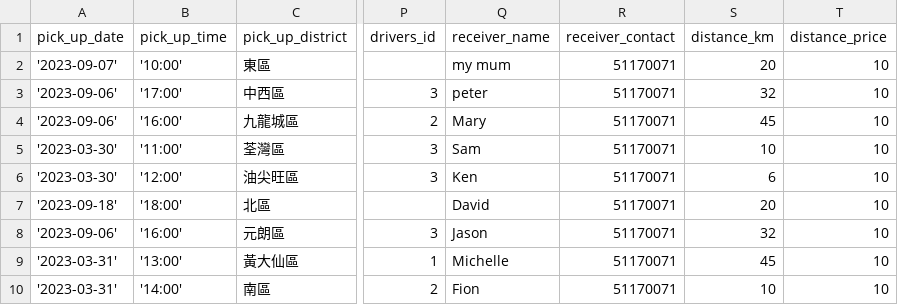
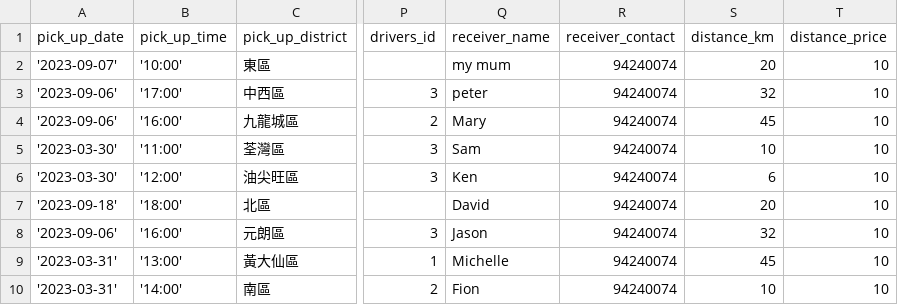
Before and after one commit to leaarn/c25-bad-project-04-tw, a CSV file: express-server/db/orders.csv, drawn as a sheet; only a part is shown, gaps mark what is left out; the diff names each change by its address in the sheet, - before the commit and + after, or states it on an @@ line.

```diff
--- a/express-server/db/orders.csv
+++ b/express-server/db/orders.csv
-R2:R10 (receiver_contact): 51170071
+R2:R10 (receiver_contact): 94240074
```
Also changed, not shown: express-server/db/drivers.csv, express-server/db/users.csv.
